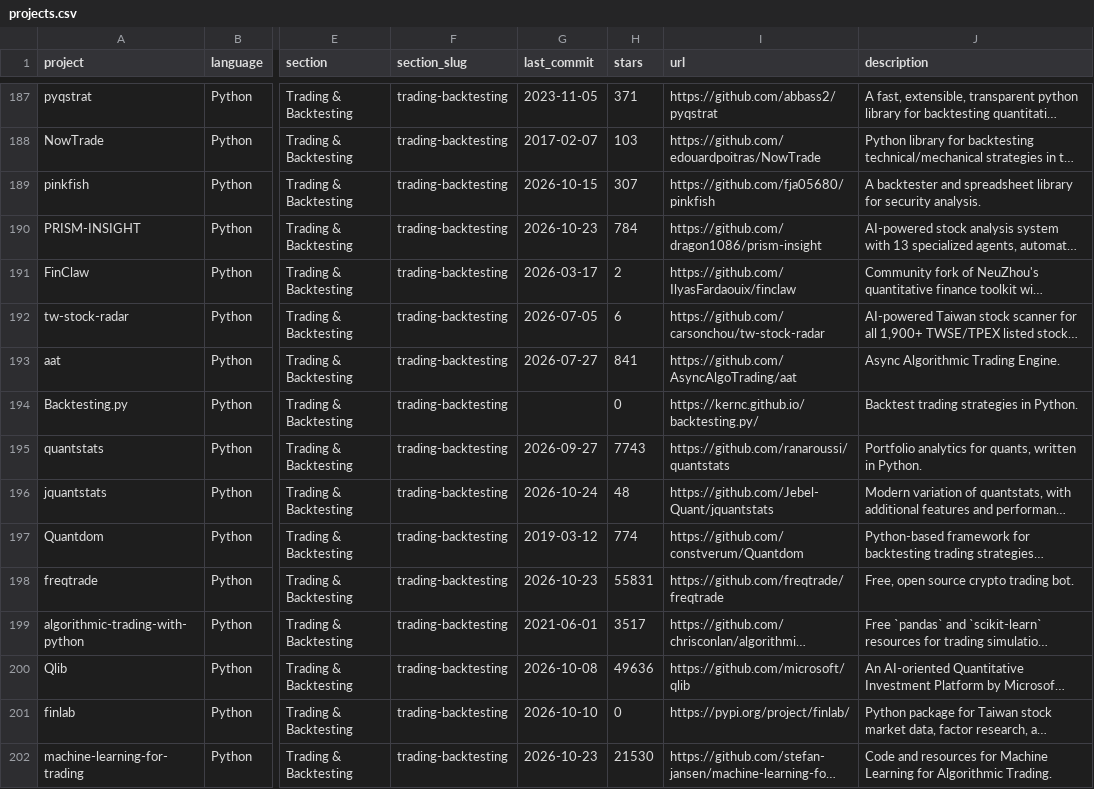
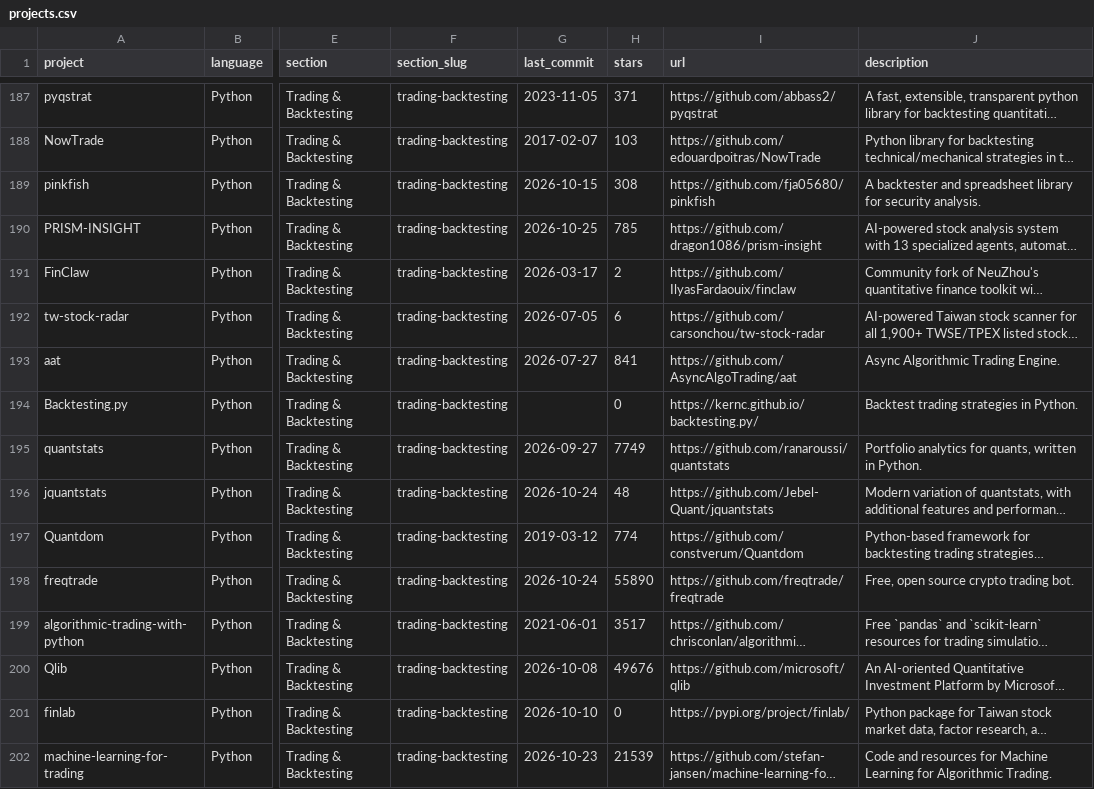
Before and after one commit to markjdvorak/awesome-quant, a CSV file: projects.csv, drawn as a sheet; only a part is shown, gaps mark what is left out; long unchanged cells end in …; the diff covers the shown part only; the diff names each change by its address in the sheet, - before the commit and + after, or states it on an @@ line.

```diff
--- a/projects.csv
+++ b/projects.csv
-H189 (stars): 307
+H189 (stars): 308
-G190 (last_commit): 2026-10-23
+G190 (last_commit): 2026-10-25
-H190 (stars): 784
+H190 (stars): 785
-H195 (stars): 7743
+H195 (stars): 7749
-G198 (last_commit): 2026-10-23
+G198 (last_commit): 2026-10-24
-H198 (stars): 55831
+H198 (stars): 55890
-H200 (stars): 49636
+H200 (stars): 49676
-H202 (stars): 21530
+H202 (stars): 21539
```
Also changed, not shown: 160 edited cells elsewhere in this file, 1 other file.
